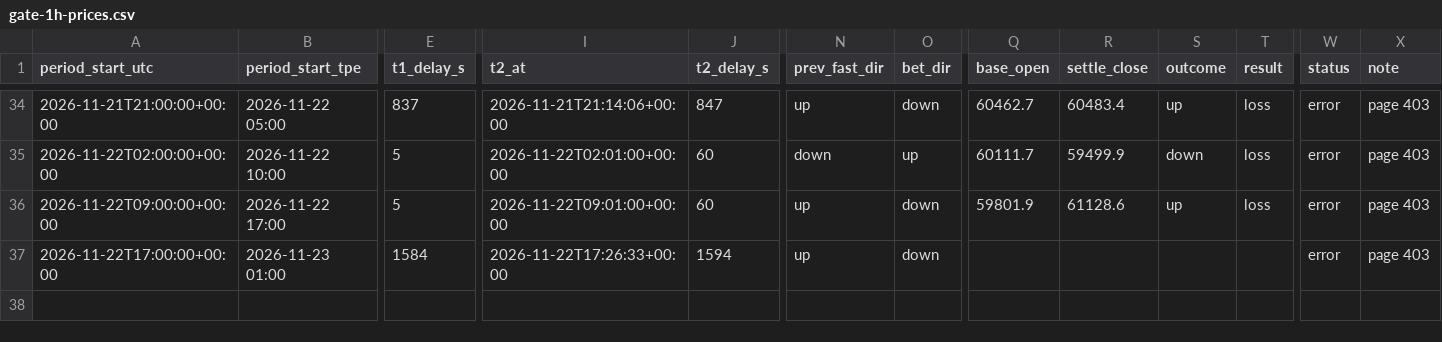
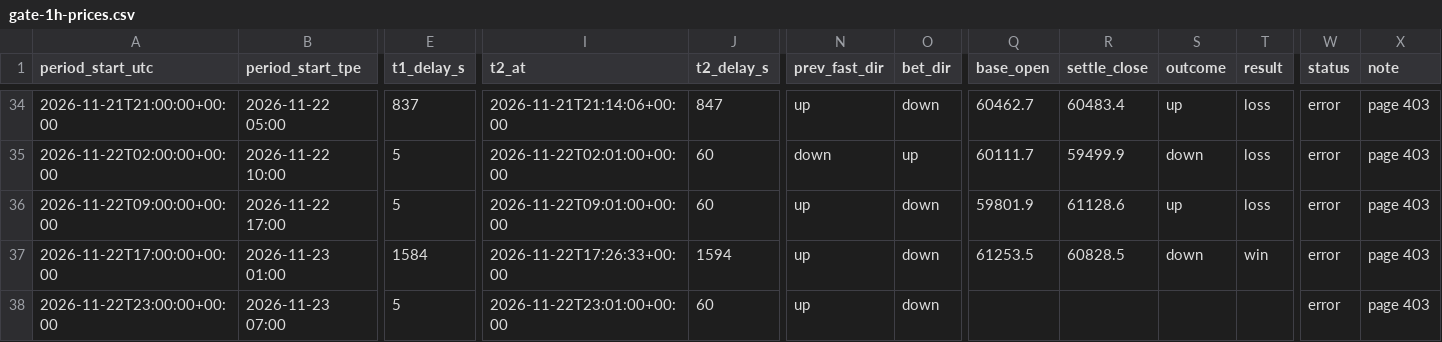
Before and after one commit to stassok76/24H-price, a CSV file: data/gate-1h-prices.csv, drawn as a sheet; only a part is shown, gaps mark what is left out; rows hold the shown columns only; the diff names each change by its address in the sheet, - before the commit and + after, or states it on an @@ line.

```diff
--- a/data/gate-1h-prices.csv
+++ b/data/gate-1h-prices.csv
-Q37 (base_open): (empty)
+Q37 (base_open): 61253.5
-R37 (settle_close): (empty)
+R37 (settle_close): 60828.5
-S37 (outcome): (empty)
+S37 (outcome): down
-T37 (result): (empty)
+T37 (result): win
+row 38: 2026-11-22T23:00:00+00:00 | 2026-11-23 07:00 | 5 | 2026-11-22T23:01:00+00:00 | 60 | up | down |  |  |  |  | error | page 403
```
Also changed, not shown: 1 other file.
